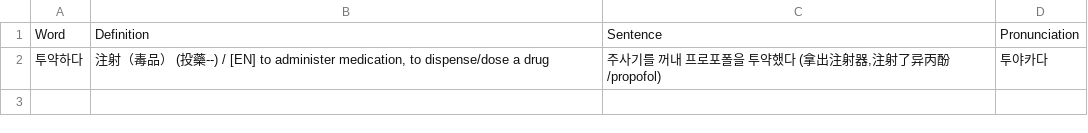
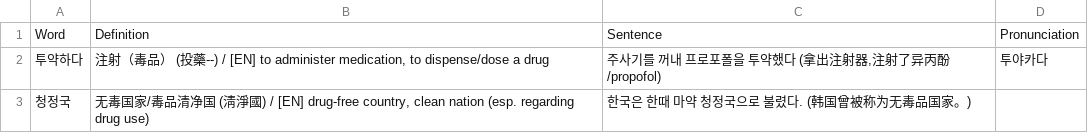
Before and after one commit to sinhong96/Korean-FlashCard-Web, a CSV file: vocablist_csv/20260724_01_LIST_Bot.csv, drawn as a sheet; the diff names each change by its address in the sheet, - before the commit and + after, or states it on an @@ line.

Commit message:
Bot: add 1 word(s)

```diff
--- a/vocablist_csv/20260724_01_LIST_Bot.csv
+++ b/vocablist_csv/20260724_01_LIST_Bot.csv
+row 3: 청정국 | 无毒国家/毒品清净国 (淸淨國) / [EN] drug-free country, clean nation (esp. regarding drug use) | 한국은 한때 마약 청정국으로 불렸다. (韩国曾被称为无毒品国家。)
```
